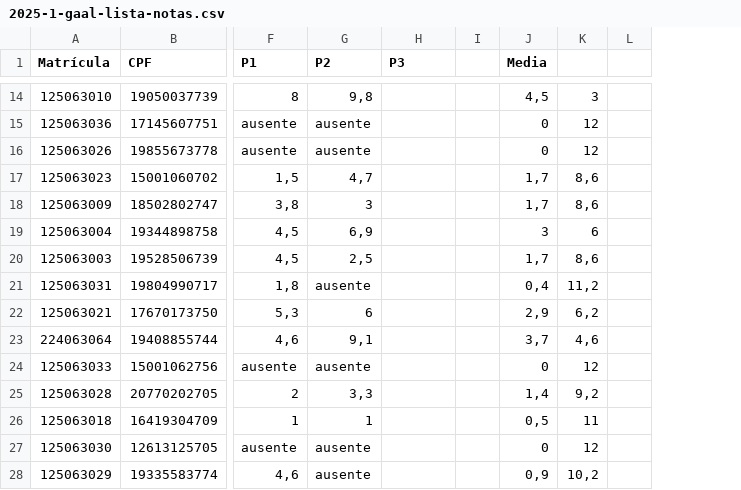
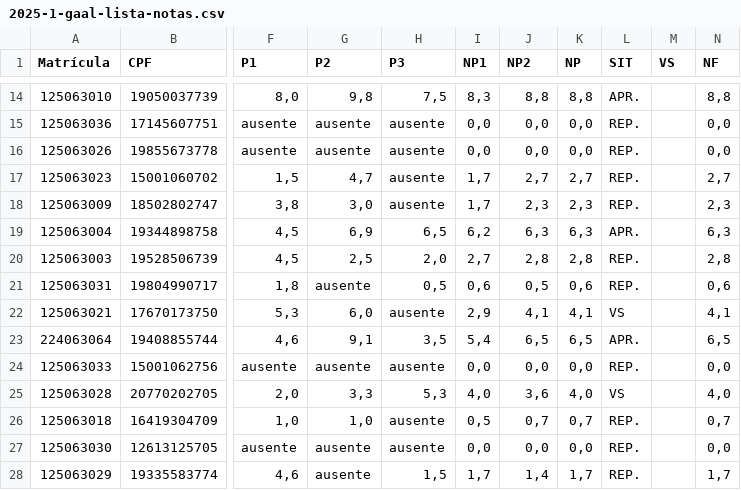
Before and after one commit to reginaldodr/academic, a CSV file: gaal/gaal-2025-1/2025-1-gaal-lista-notas.csv, drawn as a sheet; only a part is shown, gaps mark what is left out; removed rows and columns are numbered as before the commit, all else as after; the diff covers the shown part only; the diff names each change by its address in the sheet, - before the commit and + after, or states it on an @@ line.

```diff
--- a/gaal/gaal-2025-1/2025-1-gaal-lista-notas.csv
+++ b/gaal/gaal-2025-1/2025-1-gaal-lista-notas.csv
-column I, empty
+column I (NP1), rows 14-28: 8,3 | 0,0 | 0,0 | 1,7 | 1,7 | 6,2 | 2,7 | 0,6 | 2,9 | 5,4 | 0,0 | 4,0 | 0,5 | 0,0 | 1,7
-column K, rows 14-28: 3 | 12 | 12 | 8,6 | 8,6 | 6 | 8,6 | 11,2 | 6,2 | 4,6 | 12 | 9,2 | 11 | 12 | 10,2
-column L, empty
+column K (NP), rows 14-28: 8,8 | 0,0 | 0,0 | 2,7 | 2,3 | 6,3 | 2,8 | 0,6 | 4,1 | 6,5 | 0,0 | 4,0 | 0,7 | 0,0 | 1,7
+column L (SIT), rows 14-28: APR. | REP. | REP. | REP. | REP. | APR. | REP. | REP. | VS | APR. | REP. | VS | REP. | REP. | REP.
+column M (VS), empty
+column N (NF), rows 14-28: 8,8 | 0,0 | 0,0 | 2,7 | 2,3 | 6,3 | 2,8 | 0,6 | 4,1 | 6,5 | 0,0 | 4,0 | 0,7 | 0,0 | 1,7
-J1: Media
+J1: NP2
-F14 (P1): 8
+F14 (P1): 8,0
-H14 (P3): (empty)
+H14 (P3): 7,5
-J14 (NP2): 4,5
+J14 (NP2): 8,8
-H15:H18 (P3): (empty)
+H15:H18 (P3): ausente
-J15:J16 (NP2): 0
+J15:J16 (NP2): 0,0
-J17 (NP2): 1,7
+J17 (NP2): 2,7
-G18 (P2): 3
+G18 (P2): 3,0
-J18 (NP2): 1,7
+J18 (NP2): 2,3
-H19 (P3): (empty)
+H19 (P3): 6,5
-J19 (NP2): 3
+J19 (NP2): 6,3
-H20 (P3): (empty)
+H20 (P3): 2,0
-J20 (NP2): 1,7
+J20 (NP2): 2,8
-H21 (P3): (empty)
+H21 (P3): 0,5
-J21 (NP2): 0,4
+J21 (NP2): 0,5
-G22 (P2): 6
+G22 (P2): 6,0
-H22 (P3): (empty)
+H22 (P3): ausente
-J22 (NP2): 2,9
+J22 (NP2): 4,1
-H23 (P3): (empty)
+H23 (P3): 3,5
-J23 (NP2): 3,7
+J23 (NP2): 6,5
-H24 (P3): (empty)
+H24 (P3): ausente
-J24 (NP2): 0
+J24 (NP2): 0,0
-F25 (P1): 2
+F25 (P1): 2,0
-H25 (P3): (empty)
+H25 (P3): 5,3
-J25 (NP2): 1,4
+J25 (NP2): 3,6
-F26 (P1): 1
+F26 (P1): 1,0
-G26 (P2): 1
+G26 (P2): 1,0
-H26:H27 (P3): (empty)
+H26:H27 (P3): ausente
-J26 (NP2): 0,5
+J26 (NP2): 0,7
-J27 (NP2): 0
+J27 (NP2): 0,0
-H28 (P3): (empty)
+H28 (P3): 1,5
-J28 (NP2): 0,9
+J28 (NP2): 1,4
```
Also changed, not shown: 46 edited cells elsewhere in this file, 11 other files.
